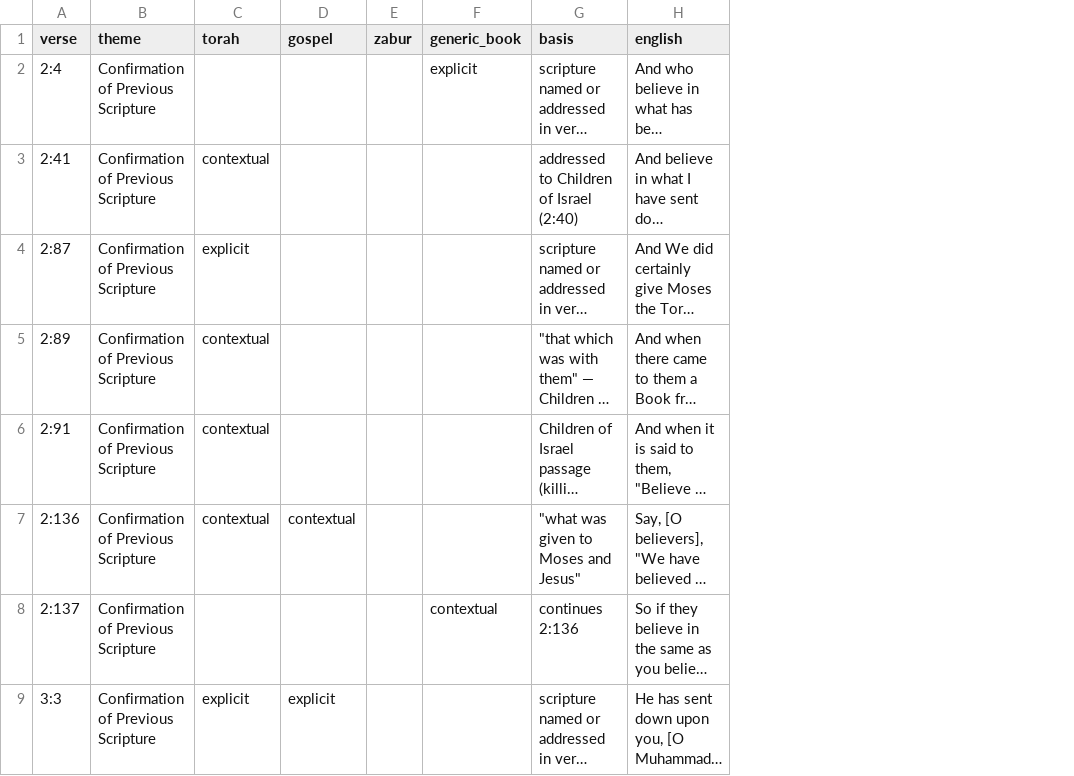
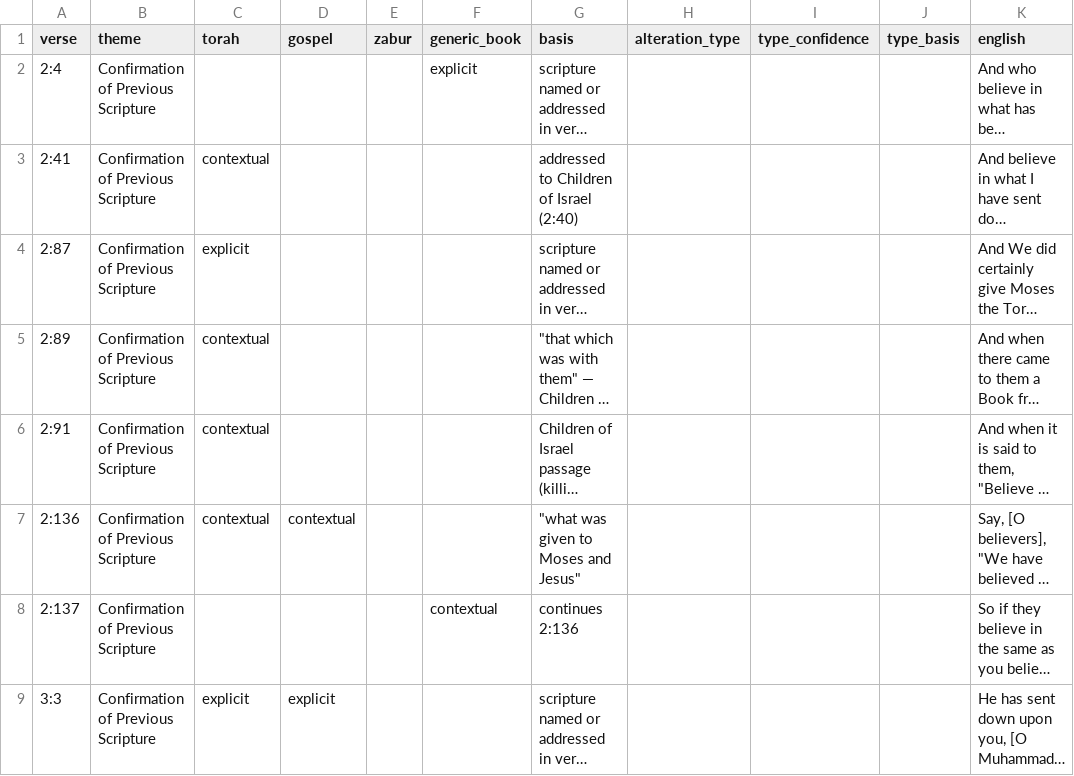
Before and after one commit to qurangeez114/Quran-scholar-platform, a CSV file: supabase/proposed/20261028_tension_map_CLASSIFICATION.csv, drawn as a sheet; only a part is shown; long unchanged cells end in …; the diff names each change by its address in the sheet, - before the commit and + after, or states it on an @@ line.

Commit message:
Tension map: classify alteration verses by tahrif type (2:79 flagged textual), type in reasons/report, DB tafsir quotes

```diff
--- a/supabase/proposed/20261028_tension_map_CLASSIFICATION.csv
+++ b/supabase/proposed/20261028_tension_map_CLASSIFICATION.csv
+column H (alteration_type), empty
+column I (type_confidence), empty
+column J (type_basis), empty
```
Also changed, not shown: 3 other files.
